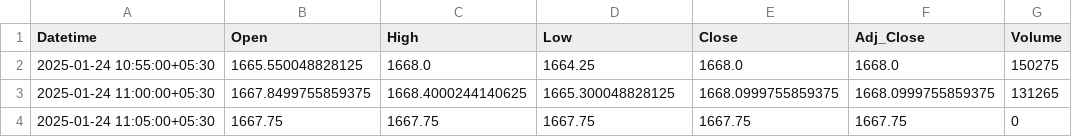
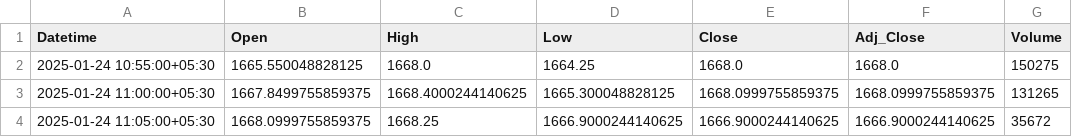
Before and after one commit to chiragpalan/stock_predictions_rnn_v3, a CSV file: temp_csv/HDFCBANK_NS.csv, drawn as a sheet.

```diff
--- a/temp_csv/HDFCBANK_NS.csv
+++ b/temp_csv/HDFCBANK_NS.csv
@@ -3,2 +3,2 @@ Datetime,Open,High,Low,Close,Adj_Close,Volume
 2025-01-24 11:00:00+05:30,1667.8499755859375,1668.4000244140625,1665.300048828125,1668.0999755859375,1668.0999755859375,131265
-2025-01-24 11:05:00+05:30,1667.75,1667.75,1667.75,1667.75,1667.75,0
+2025-01-24 11:05:00+05:30,1668.0999755859375,1668.25,1666.9000244140625,1666.9000244140625,1666.9000244140625,35672
```
Also changed, not shown: temp_csv/ICICIBANK_NS.csv, temp_csv/INFY_NS.csv, 3 other files.
